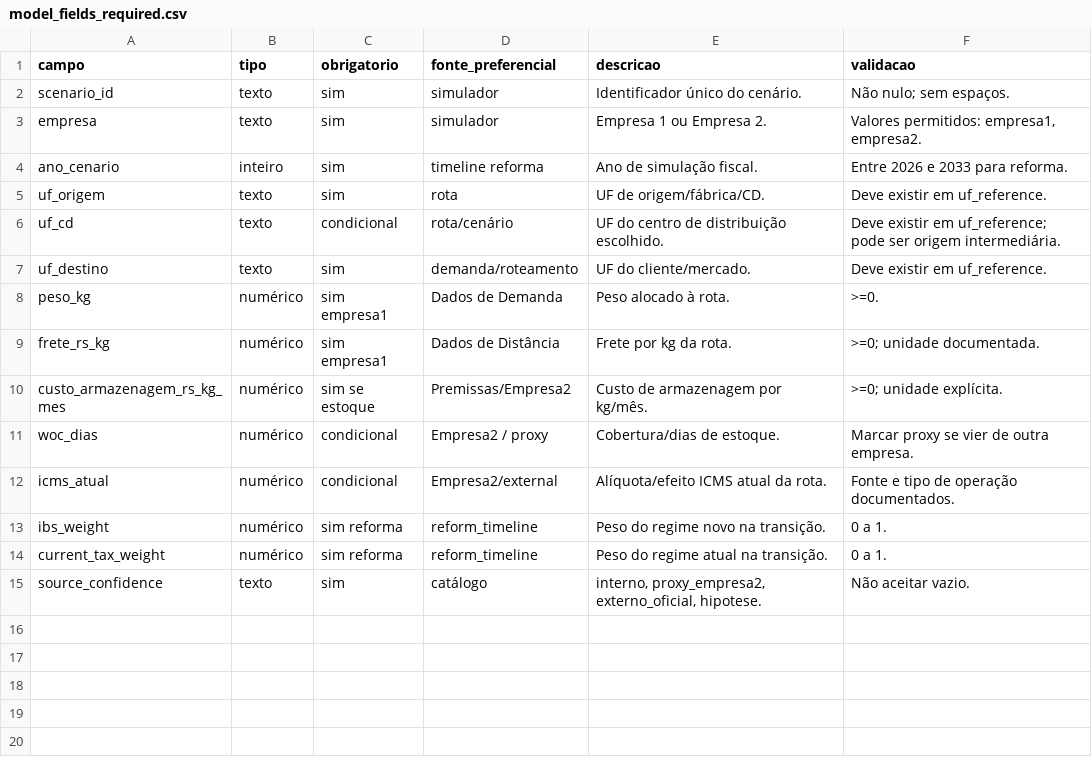
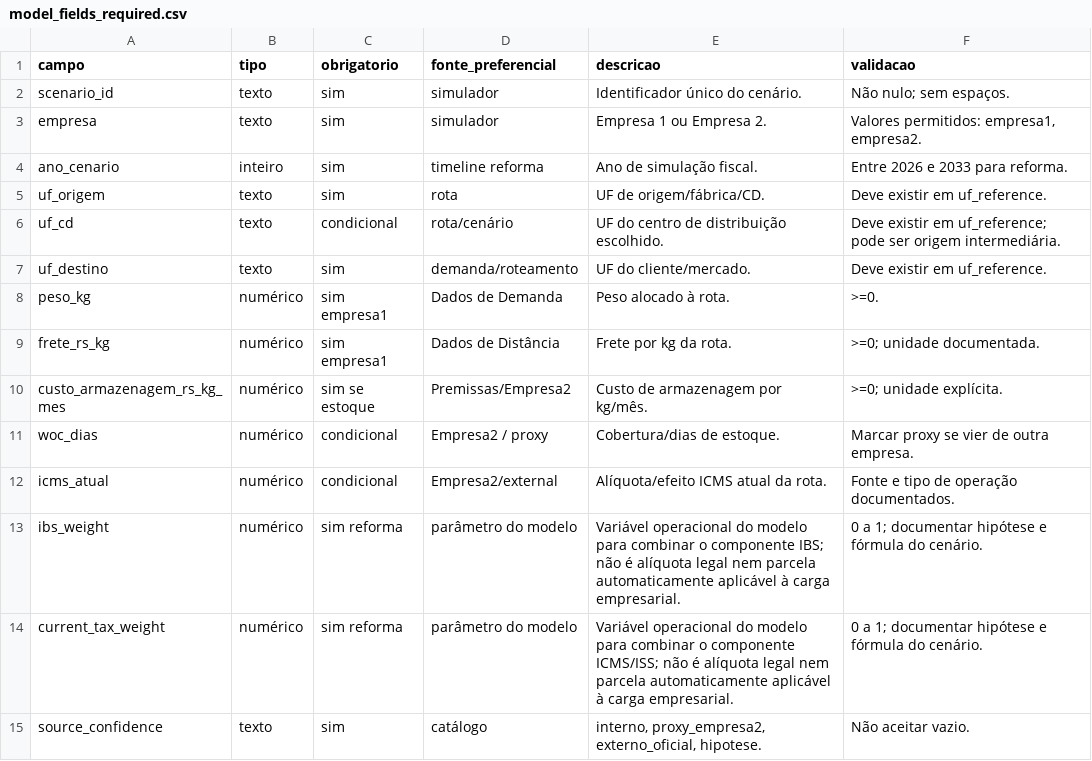
Before and after one commit to Bulquerque/projeto_eng_de-_produ-o, a CSV file: data/complements/shared/tax_reference/model_fields_required.csv, drawn as a sheet.

Commit message:
Clarify legal tax transition labels in UI

```diff
--- a/data/complements/shared/tax_reference/model_fields_required.csv
+++ b/data/complements/shared/tax_reference/model_fields_required.csv
@@ -12,4 +12,4 @@ woc_dias,numérico,condicional,Empresa2 / proxy,Cobertura/dias de estoque.,Marca
 icms_atual,numérico,condicional,Empresa2/external,Alíquota/efeito ICMS atual da rota.,Fonte e tipo de operação documentados.
-ibs_weight,numérico,sim reforma,reform_timeline,Peso do regime novo na transição.,0 a 1.
-current_tax_weight,numérico,sim reforma,reform_timeline,Peso do regime atual na transição.,0 a 1.
+ibs_weight,numérico,sim reforma,parâmetro do modelo,Variável operacional do modelo para combinar o componente IBS; não é alíquota legal nem parcela automaticamente aplicável à carga empresarial.,0 a 1; documentar hipótese e fórmula do cenário.
+current_tax_weight,numérico,sim reforma,parâmetro do modelo,Variável operacional do modelo para combinar o componente ICMS/ISS; não é alíquota legal nem parcela automaticamente aplicável à carga empresarial.,0 a 1; documentar hipótese e fórmula do cenário.
 source_confidence,texto,sim,catálogo,"interno, proxy_empresa2, externo_oficial, hipotese.",Não aceitar vazio.
```
Also changed, not shown: data/complements/shared/tax_reference/source_catalog.csv, data/complements/shared/tax_reference/validation_checklist.csv, 12 other files.
